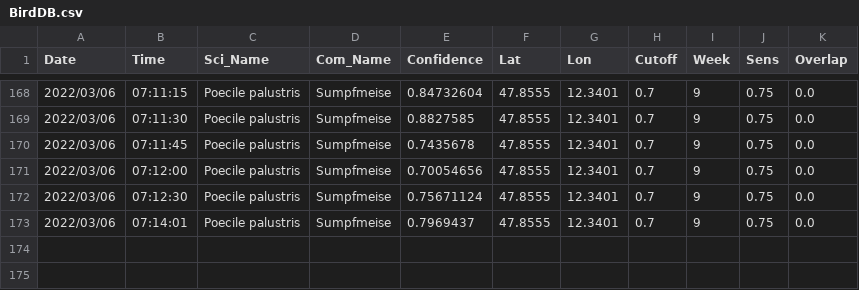
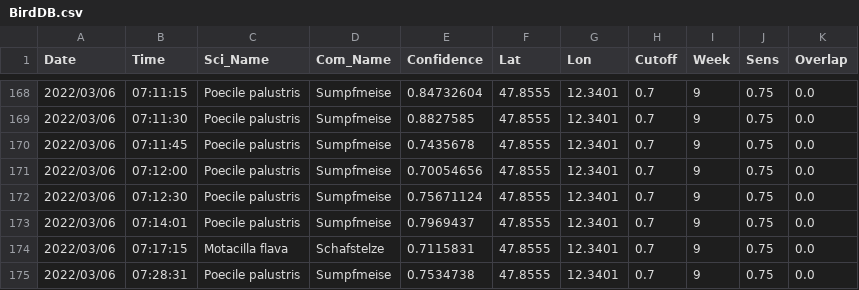
Before and after one commit to gitalm/BirdNetPiGitHub, a CSV file: BirdDB.csv, drawn as a sheet; only a part is shown, gaps mark what is left out; the diff names each change by its address in the sheet, - before the commit and + after, or states it on an @@ line.

Commit message:
BirdNET-PI Solar

```diff
--- a/BirdDB.csv
+++ b/BirdDB.csv
+row 174: 2022/03/06 | 07:17:15 | Motacilla flava | Schafstelze | 0.7115831 | 47.8555 | 12.3401 | 0.7 | 9 | 0.75 | 0.0
+row 175: 2022/03/06 | 07:28:31 | Poecile palustris | Sumpfmeise | 0.7534738 | 47.8555 | 12.3401 | 0.7 | 9 | 0.75 | 0.0
```
Also changed, not shown: 4 other files.
